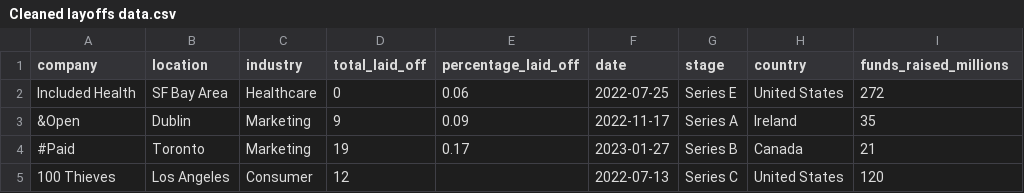
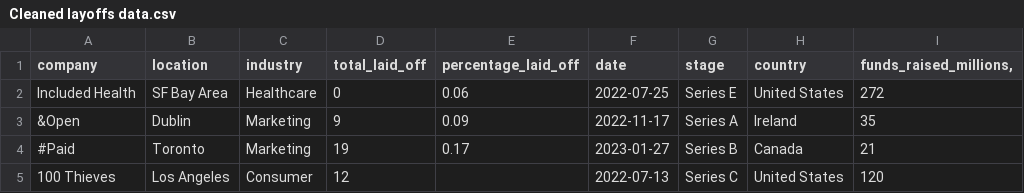
Before and after one commit to karthick-09V/Database-Projects, a CSV file: Cleaned layoffs data.csv, drawn as a sheet; only a part is shown.

Commit message:
Update Cleaned layoffs data.csv

```diff
--- a/Cleaned layoffs data.csv
+++ b/Cleaned layoffs data.csv
@@ -1,2 +1,2 @@
-"company";"location";"industry";"total_laid_off";"percentage_laid_off";"date";"stage";"country";"funds_raised_millions"
+"company";"location";"industry";"total_laid_off";"percentage_laid_off";"date";"stage";"country";"funds_raised_millions",
 "Included Health";"SF Bay Area";"Healthcare";0;"0.06";"2022-07-25";"Series E";"United States";272
```
